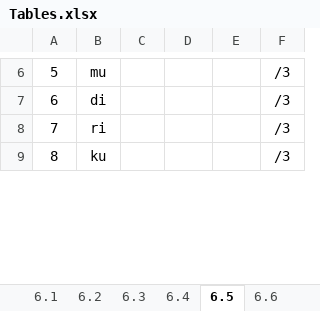
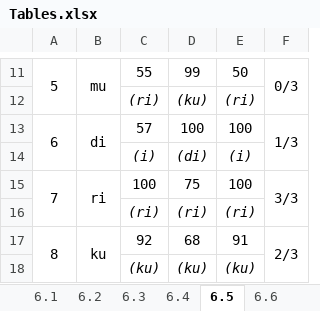
Before and after one commit to prabagitaivan/mimic-app, an Excel workbook: Tables.xlsx, sheet 6.5, drawn as a sheet; only a part is shown, gaps mark what is left out; values as stored, in another font and other column widths than the file's, no borders; removed rows and columns are numbered as before the commit, all else as after; the diff covers the shown part only; the diff names each change by its address in the sheet, - before the commit and + after, or states it on an @@ line.

```diff
--- a/Tables.xlsx (sheet 6.5)
+++ b/Tables.xlsx (sheet 6.5)
-column C, empty
+column D, row 11: 99; row 13: 100; row 15: 75; row 17: 68
+A11:A12 merged
+B11:B12 merged
-C11: (empty)
+C11: 55
-E11: (empty)
+E11: 50
-F11: /3
+F11: 0/3
+F11:F12 merged
+row 12:  |  | (ri) | (ku) | (ri)
+A13:A14 merged
+B13:B14 merged
-C13: (empty)
+C13: 57
-E13: (empty)
+E13: 100
-F13: /3
+F13: 1/3
+F13:F14 merged
+row 14:  |  | (i) | (di) | (i)
+A15:A16 merged
+B15:B16 merged
-C15: (empty)
+C15: 100
-E15: (empty)
+E15: 100
-F15: /3
+F15: 3/3
+F15:F16 merged
+row 16:  |  | (ri) | (ri) | (ri)
+A17:A18 merged
+B17:B18 merged
-C17: (empty)
+C17: 92
-E17: (empty)
+E17: 91
-F17: /3
+F17: 2/3
+F17:F18 merged
+row 18:  |  | (ku) | (ku) | (ku)
```
Also changed, not shown: 10 added rows, 1 removed row, 24 edited cells and merged cells elsewhere in this sheet, sheet 6.6, sheet 6.4, other sheet tabs, 2 other files.
